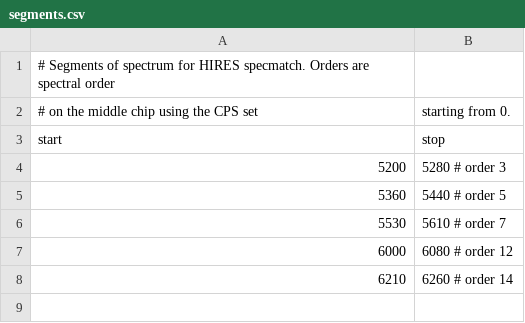
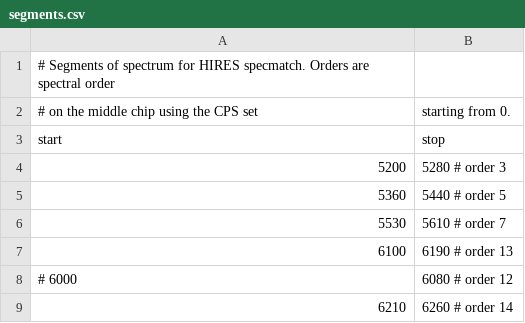
Before and after one commit to petigura/specmatch-syn, a CSV file: smsyn/inst/apf/segments.csv, drawn as a sheet.

Commit message:
specmatch-cps apfsyn pipeline working for APF data

```diff
--- a/smsyn/inst/apf/segments.csv
+++ b/smsyn/inst/apf/segments.csv
@@ -6,3 +6,4 @@ start, stop
 5530, 5610 # order 7
-6000, 6080 # order 12
+6100, 6190 # order 13
+# 6000, 6080 # order 12
 6210, 6260 # order 14
```
Also changed, not shown: 5 other files.
